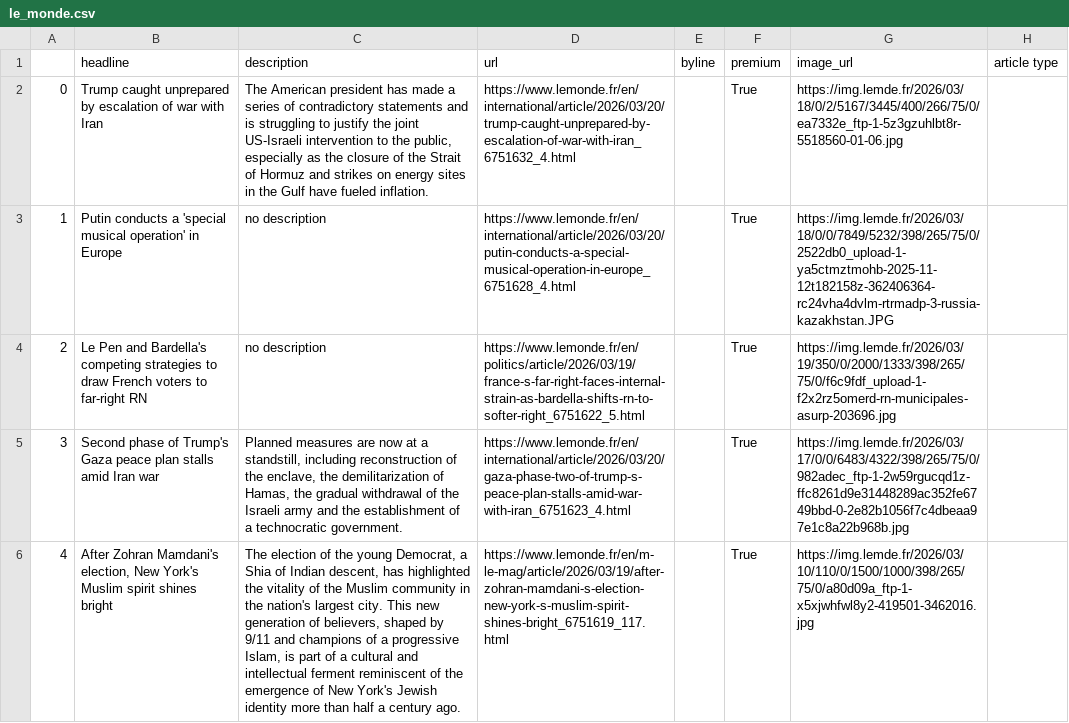
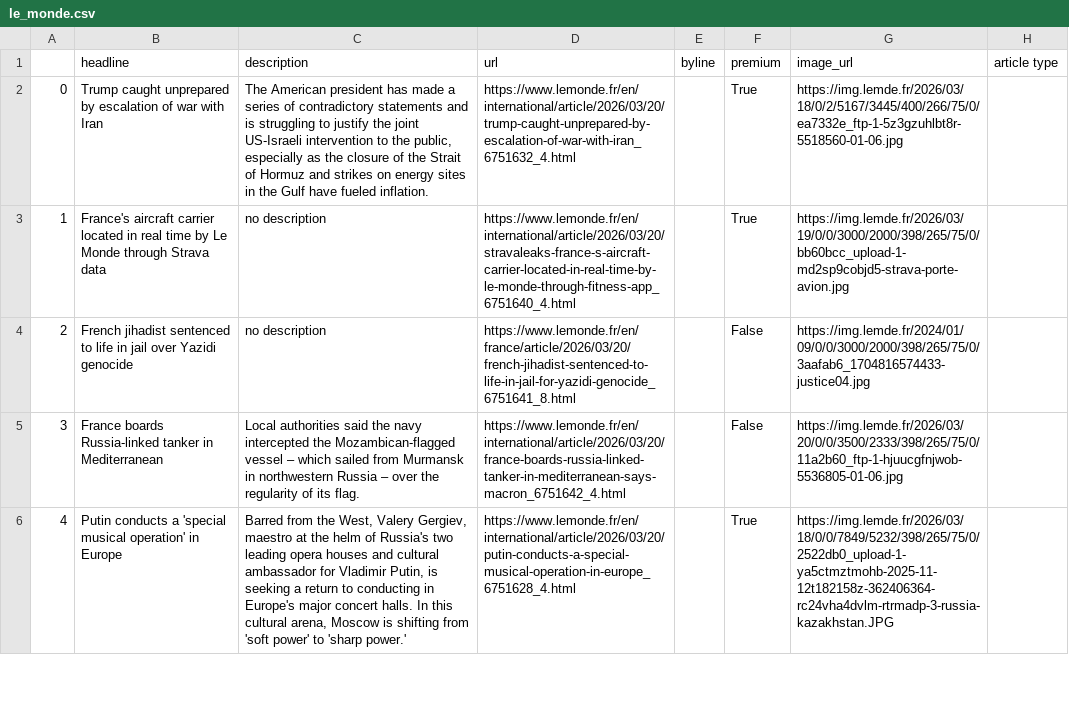
Before and after one commit to helenawittlich/scraping, a CSV file: le_monde.csv, drawn as a sheet; only a part is shown; the diff covers the shown part only; the diff names each change by its address in the sheet, - before the commit and + after, or states it on an @@ line.

```diff
--- a/le_monde.csv
+++ b/le_monde.csv
-B3 (headline): Putin conducts a 'special musical operation' in Europe
+B3 (headline): France's aircraft carrier located in real time by Le Monde through Strava data
-D3 (url): https://www.lemonde.fr/en/international/article/2026/03/20/putin-conducts-a-special-musical-operation-in-europe_6751628_4.html
+D3 (url): https://www.lemonde.fr/en/international/article/2026/03/20/stravaleaks-france-s-aircraft-carrier-located-in-real-time-by-le-monde-through-fitness-app_6751640_4.html
-G3 (image_url): https://img.lemde.fr/2026/03/18/0/0/7849/5232/398/265/75/0/2522db0_upload-1-ya5ctmztmohb-2025-11-12t182158z-362406364-rc24vha4dvlm-rtrmadp-3-russia-kazakhstan.JPG
+G3 (image_url): https://img.lemde.fr/2026/03/19/0/0/3000/2000/398/265/75/0/bb60bcc_upload-1-md2sp9cobjd5-strava-porte-avion.jpg
-B4 (headline): Le Pen and Bardella's competing strategies to draw French voters to far-right RN
+B4 (headline): French jihadist sentenced to life in jail over Yazidi genocide
-D4 (url): https://www.lemonde.fr/en/politics/article/2026/03/19/france-s-far-right-faces-internal-strain-as-bardella-shifts-rn-to-softer-right_6751622_5.html
+D4 (url): https://www.lemonde.fr/en/france/article/2026/03/20/french-jihadist-sentenced-to-life-in-jail-for-yazidi-genocide_6751641_8.html
-F4:F5 (premium): True
+F4:F5 (premium): False
-G4 (image_url): https://img.lemde.fr/2026/03/19/350/0/2000/1333/398/265/75/0/f6c9fdf_upload-1-f2x2rz5omerd-rn-municipales-asurp-203696.jpg
+G4 (image_url): https://img.lemde.fr/2024/01/09/0/0/3000/2000/398/265/75/0/3aafab6_1704816574433-justice04.jpg
-B5 (headline): Second phase of Trump's Gaza peace plan stalls amid Iran war
+B5 (headline): France boards Russia-linked tanker in Mediterranean
-C5 (description): Planned measures are now at a standstill, including reconstruction of the enclave, the demilitarization of Hamas, the gradual withdrawal of the Israeli army and the establishment of a technocratic government.
+C5 (description): Local authorities said the navy intercepted the Mozambican-flagged vessel – which sailed from Murmansk in northwestern Russia – over the regularity of its flag.
-D5 (url): https://www.lemonde.fr/en/international/article/2026/03/20/gaza-phase-two-of-trump-s-peace-plan-stalls-amid-war-with-iran_6751623_4.html
+D5 (url): https://www.lemonde.fr/en/international/article/2026/03/20/france-boards-russia-linked-tanker-in-mediterranean-says-macron_6751642_4.html
-G5 (image_url): https://img.lemde.fr/2026/03/17/0/0/6483/4322/398/265/75/0/982adec_ftp-1-2w59rgucqd1z-ffc8261d9e31448289ac352fe6749bbd-0-2e82b1056f7c4dbeaa97e1c8a22b968b.jpg
+G5 (image_url): https://img.lemde.fr/2026/03/20/0/0/3500/2333/398/265/75/0/11a2b60_ftp-1-hjuucgfnjwob-5536805-01-06.jpg
-B6 (headline): After Zohran Mamdani's election, New York's Muslim spirit shines bright
+B6 (headline): Putin conducts a 'special musical operation' in Europe
-C6 (description): The election of the young Democrat, a Shia of Indian descent, has highlighted the vitality of the Muslim community in the nation's largest city. This new generation of believers, shaped by 9/11 and champions of a progressive Islam, is part of a cultural and intellectual ferment reminiscent of the emergence of New York's Jewish identity more than half a century ago.
+C6 (description): Barred from the West, Valery Gergiev, maestro at the helm of Russia's two leading opera houses and cultural ambassador for Vladimir Putin, is seeking a return to conducting in Europe's major concert halls. In this cultural arena, Moscow is shifting from 'soft power' to 'sharp power.'
-D6 (url): https://www.lemonde.fr/en/m-le-mag/article/2026/03/19/after-zohran-mamdani-s-election-new-york-s-muslim-spirit-shines-bright_6751619_117.html
+D6 (url): https://www.lemonde.fr/en/international/article/2026/03/20/putin-conducts-a-special-musical-operation-in-europe_6751628_4.html
-G6 (image_url): https://img.lemde.fr/2026/03/10/110/0/1500/1000/398/265/75/0/a80d09a_ftp-1-x5xjwhfwl8y2-419501-3462016.jpg
+G6 (image_url): https://img.lemde.fr/2026/03/18/0/0/7849/5232/398/265/75/0/2522db0_upload-1-ya5ctmztmohb-2025-11-12t182158z-362406364-rc24vha4dvlm-rtrmadp-3-russia-kazakhstan.JPG
```
Also changed, not shown: 73 edited cells elsewhere in this file.
